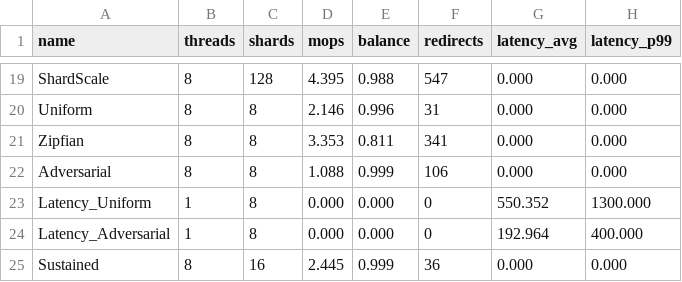
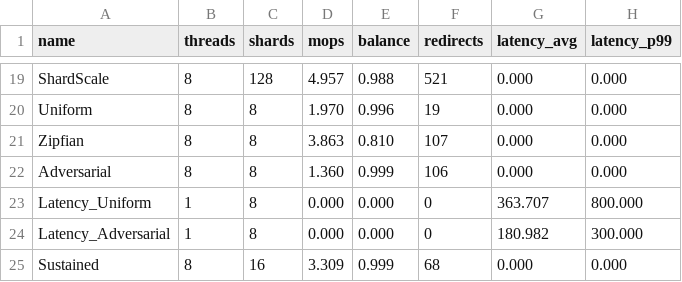
Before and after one commit to sotomayorlucas/ParallelAVL, a CSV file: bench/heavy_benchmark_results.csv, drawn as a sheet; only a part is shown, gaps mark what is left out; the diff covers the shown part only; the diff names each change by its address in the sheet, - before the commit and + after, or states it on an @@ line.

```diff
--- a/bench/heavy_benchmark_results.csv
+++ b/bench/heavy_benchmark_results.csv
-D19 (mops): 4.395
+D19 (mops): 4.957
-F19 (redirects): 547
+F19 (redirects): 521
-D20 (mops): 2.146
+D20 (mops): 1.970
-F20 (redirects): 31
+F20 (redirects): 19
-D21 (mops): 3.353
+D21 (mops): 3.863
-E21 (balance): 0.811
+E21 (balance): 0.810
-F21 (redirects): 341
+F21 (redirects): 107
-D22 (mops): 1.088
+D22 (mops): 1.360
-G23 (latency_avg): 550.352
+G23 (latency_avg): 363.707
-H23 (latency_p99): 1300.000
+H23 (latency_p99): 800.000
-G24 (latency_avg): 192.964
+G24 (latency_avg): 180.982
-H24 (latency_p99): 400.000
+H24 (latency_p99): 300.000
-D25 (mops): 2.445
+D25 (mops): 3.309
-F25 (redirects): 36
+F25 (redirects): 68
```
Also changed, not shown: 31 edited cells elsewhere in this file, 17 other files.
